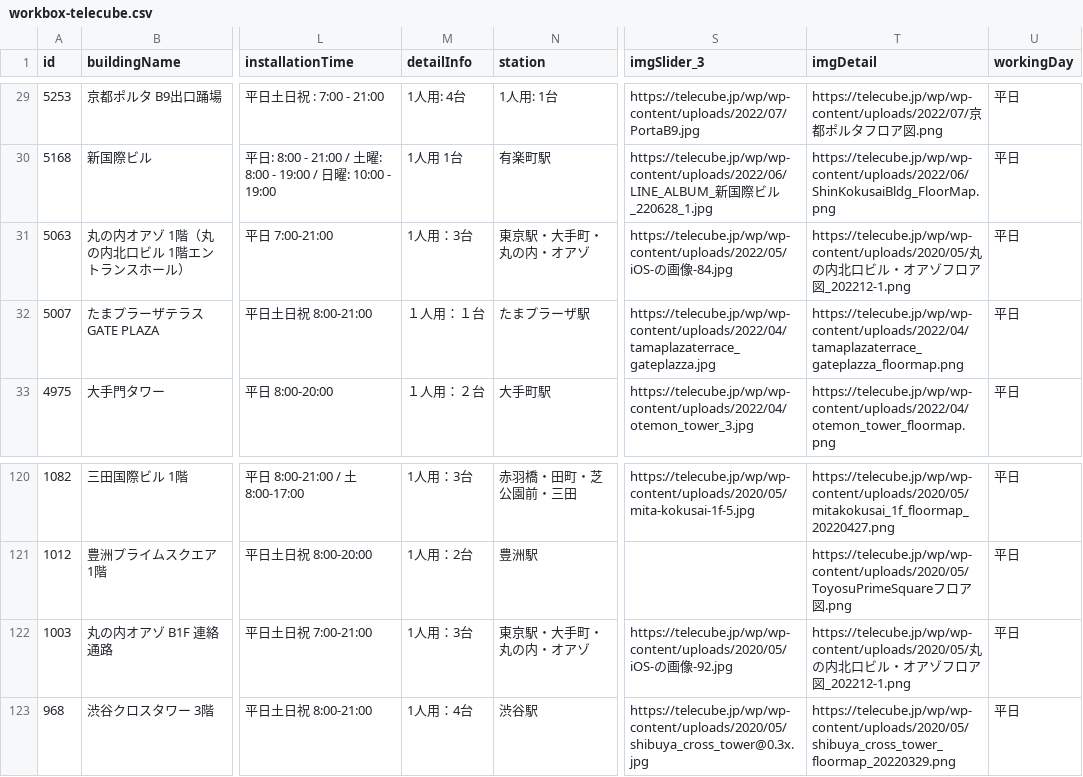
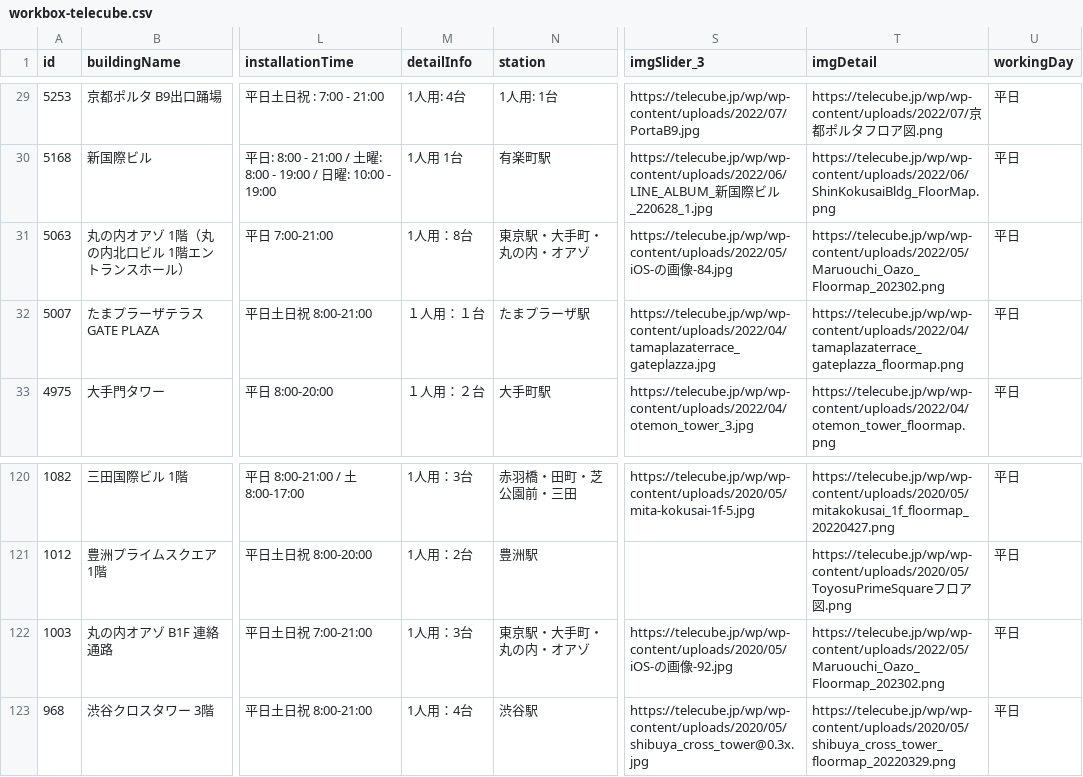
Before and after one commit to code4fukui/workbox, a CSV file: workbox-telecube.csv, drawn as a sheet; only a part is shown, gaps mark what is left out; the diff names each change by its address in the sheet, - before the commit and + after, or states it on an @@ line.

Commit message:
update data

```diff
--- a/workbox-telecube.csv
+++ b/workbox-telecube.csv
-M31 (detailInfo): 1人用：3台
+M31 (detailInfo): 1人用：8台
-T31 (imgDetail): https://telecube.jp/wp/wp-content/uploads/2020/05/丸の内北口ビル・オアゾフロア図_202212-1.png
+T31 (imgDetail): https://telecube.jp/wp/wp-content/uploads/2022/05/Maruouchi_Oazo_Floormap_202302.png
-T122 (imgDetail): https://telecube.jp/wp/wp-content/uploads/2020/05/丸の内北口ビル・オアゾフロア図_202212-1.png
+T122 (imgDetail): https://telecube.jp/wp/wp-content/uploads/2022/05/Maruouchi_Oazo_Floormap_202302.png
```
Also changed, not shown: 1 other file.
